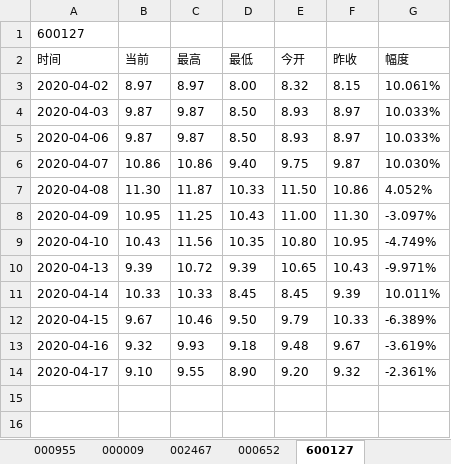
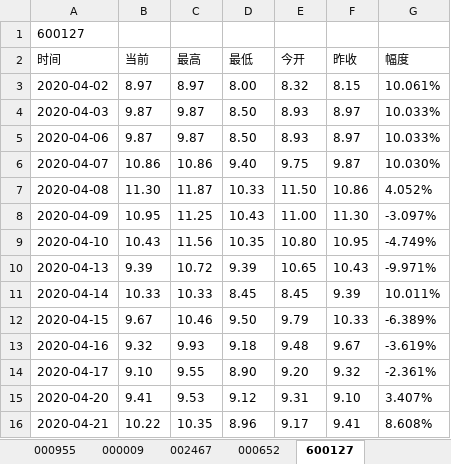
Before and after one commit to Felixshao/UiAutomation, an Excel workbook: file/stock2.xlsx, sheet 600127, drawn as a sheet; values as stored, in another font and other column widths than the file's, no borders; the diff names each change by its address in the sheet, - before the commit and + after, or states it on an @@ line.

```diff
--- a/file/stock2.xlsx (sheet 600127)
+++ b/file/stock2.xlsx (sheet 600127)
+row 15: 2020-04-20 | 9.41 | 9.53 | 9.12 | 9.31 | 9.10 | 3.407%
+row 16: 2020-04-21 | 10.22 | 10.35 | 8.96 | 9.17 | 9.41 | 8.608%
```
Also changed, not shown: sheet 000652, sheet 002467, sheet 000009, sheet 000955, sheet 601698, sheet 600223, 4 other files.
